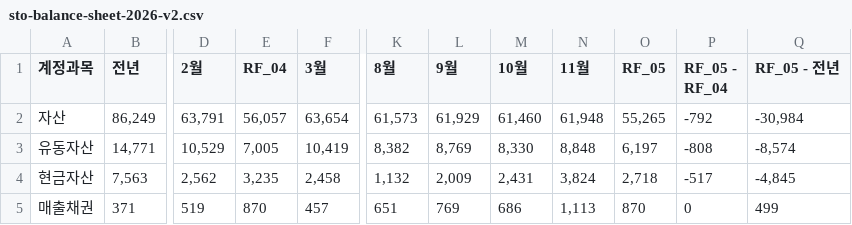
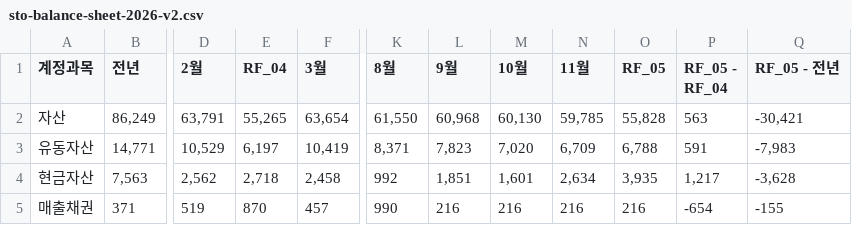
Before and after one commit to kyeongsoo88/New_stodashboard, a CSV file: frontend/public/data/sto-balance-sheet-2026-v2.csv, drawn as a sheet; only a part is shown, gaps mark what is left out; the diff covers the shown part only; the diff names each change by its address in the sheet, - before the commit and + after, or states it on an @@ line.

```diff
--- a/frontend/public/data/sto-balance-sheet-2026-v2.csv
+++ b/frontend/public/data/sto-balance-sheet-2026-v2.csv
-E2 (RF_04): 56,057
+E2 (RF_04): 55,265
-K2 (8월): 61,573
+K2 (8월): 61,550
-L2 (9월): 61,929
+L2 (9월): 60,968
-M2 (10월): 61,460
+M2 (10월): 60,130
-N2 (11월): 61,948
+N2 (11월): 59,785
-O2 (RF_05): 55,265
+O2 (RF_05): 55,828
-P2 (RF_05 - RF_04): -792
+P2 (RF_05 - RF_04): 563
-Q2 (RF_05 - 전년): -30,984
+Q2 (RF_05 - 전년): -30,421
-E3 (RF_04): 7,005
+E3 (RF_04): 6,197
-K3 (8월): 8,382
+K3 (8월): 8,371
-L3 (9월): 8,769
+L3 (9월): 7,823
-M3 (10월): 8,330
+M3 (10월): 7,020
-N3 (11월): 8,848
+N3 (11월): 6,709
-O3 (RF_05): 6,197
+O3 (RF_05): 6,788
-P3 (RF_05 - RF_04): -808
+P3 (RF_05 - RF_04): 591
-Q3 (RF_05 - 전년): -8,574
+Q3 (RF_05 - 전년): -7,983
-E4 (RF_04): 3,235
+E4 (RF_04): 2,718
-K4 (8월): 1,132
+K4 (8월): 992
-L4 (9월): 2,009
+L4 (9월): 1,851
-M4 (10월): 2,431
+M4 (10월): 1,601
-N4 (11월): 3,824
+N4 (11월): 2,634
-O4 (RF_05): 2,718
+O4 (RF_05): 3,935
-P4 (RF_05 - RF_04): -517
+P4 (RF_05 - RF_04): 1,217
-Q4 (RF_05 - 전년): -4,845
+Q4 (RF_05 - 전년): -3,628
-K5 (8월): 651
+K5 (8월): 990
-L5 (9월): 769
+L5 (9월): 216
-M5 (10월): 686
+M5 (10월): 216
-N5 (11월): 1,113
+N5 (11월): 216
-O5 (RF_05): 870
+O5 (RF_05): 216
-P5 (RF_05 - RF_04): 0
+P5 (RF_05 - RF_04): -654
-Q5 (RF_05 - 전년): 499
+Q5 (RF_05 - 전년): -155
```
Also changed, not shown: 132 edited cells elsewhere in this file, frontend/public/data/sto-working-capital-balance-sheet.csv.
